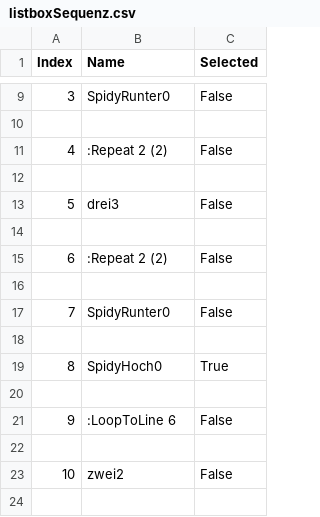
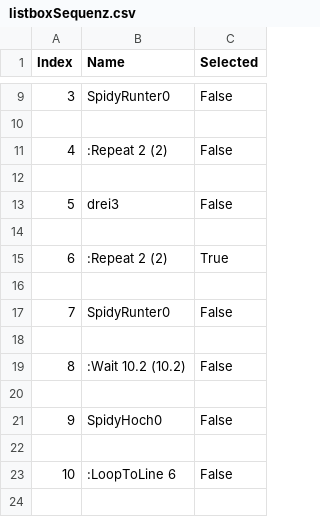
Before and after one commit to rzstaaken/SpidyPy, a CSV file: SpidyPy/listboxSequenz.csv, drawn as a sheet; only a part is shown, gaps mark what is left out; the shorter side is filled out with more unchanged rows; addresses are those after the commit; the diff names each change by its address in the sheet, - before the commit and + after, or states it on an @@ line.

Commit message:
Wait implementiert!

```diff
--- a/SpidyPy/listboxSequenz.csv
+++ b/SpidyPy/listboxSequenz.csv
-C15 (Selected): False
+C15 (Selected): True
+row 19: 8 | :Wait 10.2 (10.2) | False
+row 20: (empty)
@@ column A (Index) renumbered from row 21 down @@
-C21 (Selected): True
+C21 (Selected): False
```
Also changed, not shown: 3 other files.
